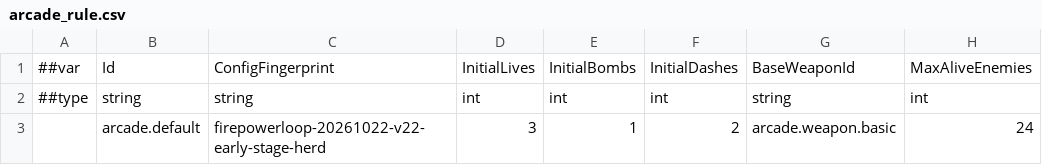
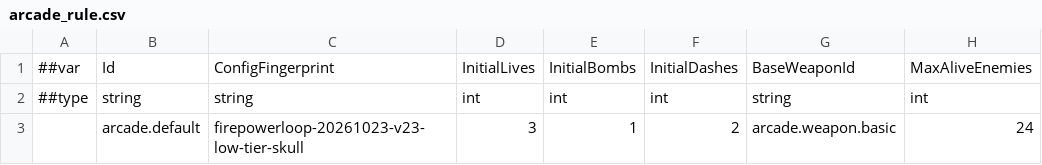
Before and after one commit to godspacecc/FirepowerLoop, a CSV file: Config/DataCsv/arcade_rule.csv, drawn as a sheet; only a part is shown; the diff names each change by its address in the sheet, - before the commit and + after, or states it on an @@ line.

```diff
--- a/Config/DataCsv/arcade_rule.csv
+++ b/Config/DataCsv/arcade_rule.csv
-C3: firepowerloop-20261022-v22-early-stage-herd
+C3: firepowerloop-20261023-v23-low-tier-skull
```
Also changed, not shown: Config/DataCsv/enemy.csv, 23 other files.
